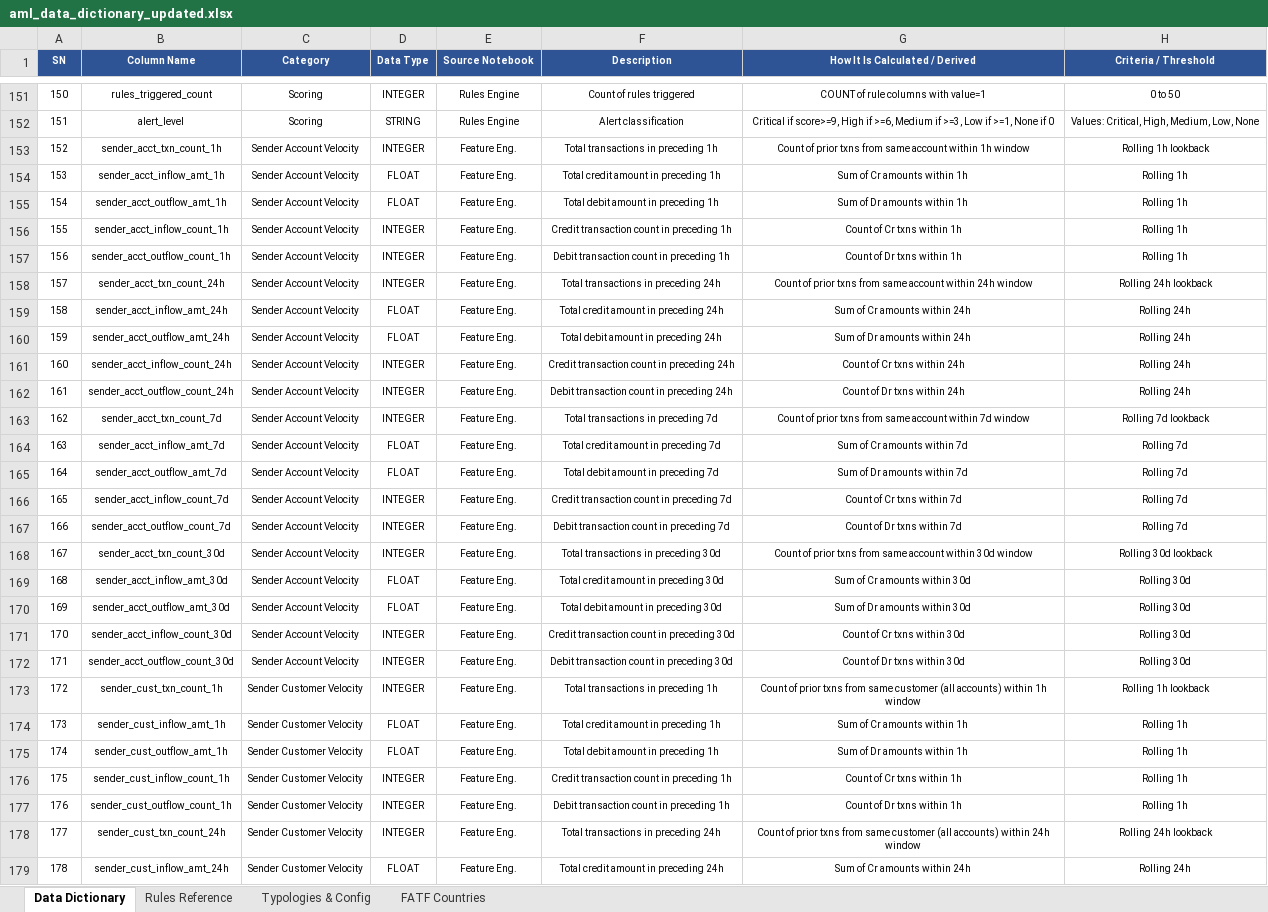
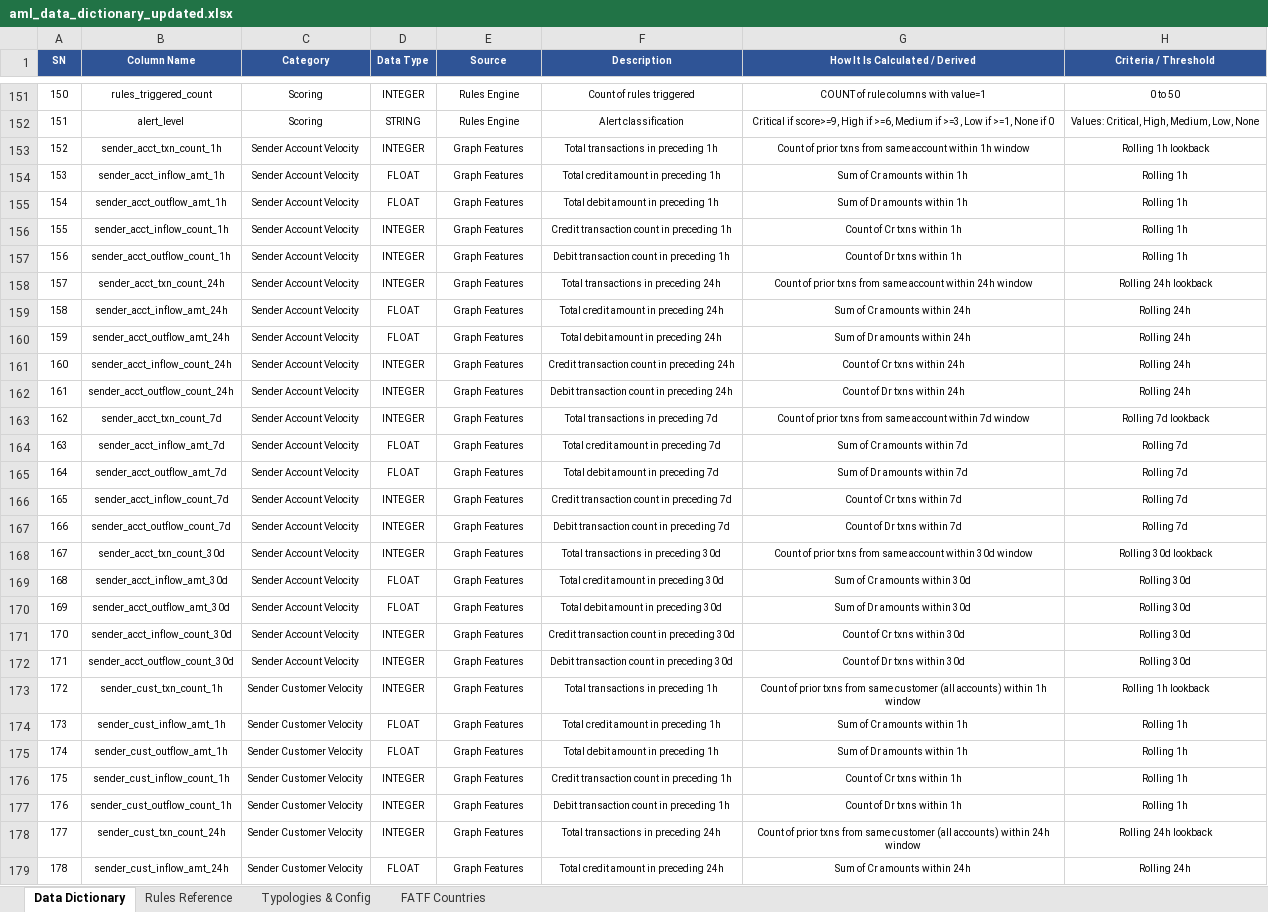
Before and after one commit to gowda-lokesh/smartsentry_aml_model, an Excel workbook: EDA/Updated Analysis/aml_data_dictionary_updated.xlsx, sheet Data Dictionary, drawn as a sheet; only a part is shown, gaps mark what is left out; values as stored, in another font and other column widths than the file's, no borders; the diff covers the shown part only; the diff names each change by its address in the sheet, - before the commit and + after, or states it on an @@ line.

```diff
--- a/EDA/Updated Analysis/aml_data_dictionary_updated.xlsx (sheet Data Dictionary)
+++ b/EDA/Updated Analysis/aml_data_dictionary_updated.xlsx (sheet Data Dictionary)
-E1: Source Notebook
+E1: Source
-E153:E179 (Source): Feature Eng.
+E153:E179 (Source): Graph Features
```
Also changed, not shown: 155 edited cells and cell formats elsewhere in this sheet, sheet Typologies & Config, EDA/Updated Analysis/EDA_Updated.xlsx, 2 other files.
